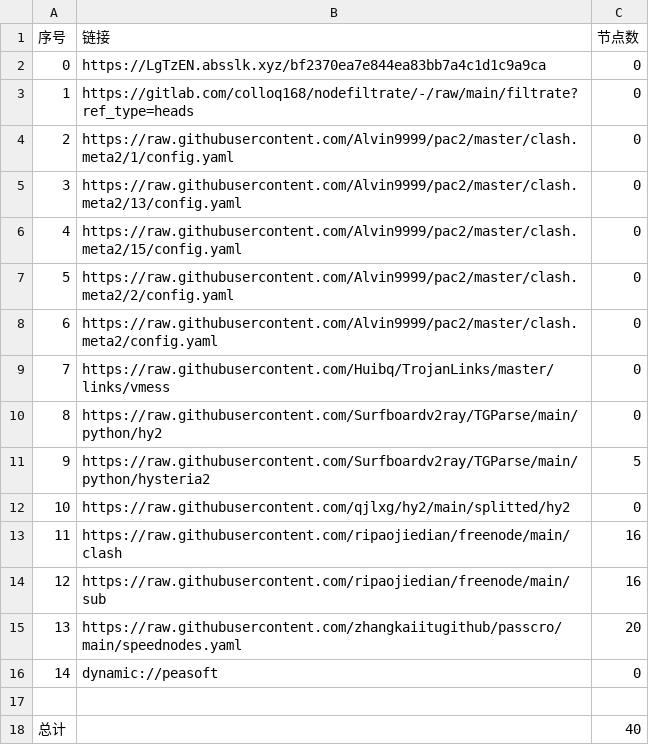
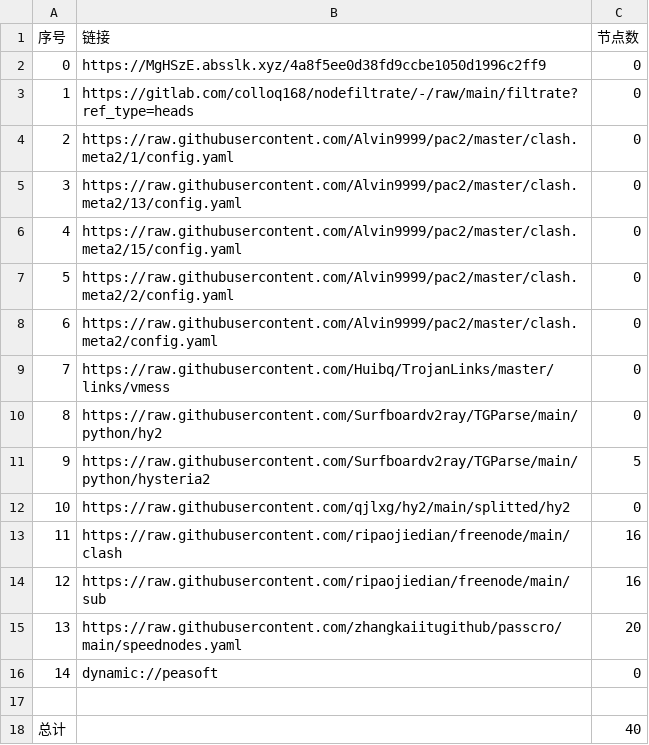
Before and after one commit to hnonly/AutoMergePublicNodes, a CSV file: list_result.csv, drawn as a sheet.

```diff
--- a/list_result.csv
+++ b/list_result.csv
@@ -1,3 +1,3 @@
 序号,链接,节点数
-0,https://LgTzEN.absslk.xyz/bf2370ea7e844ea83bb7a4c1d1c9a9ca,0
+0,https://MgHSzE.absslk.xyz/4a8f5ee0d38fd9ccbe1050d1996c2ff9,0
 1,https://gitlab.com/colloq168/nodefiltrate/-/raw/main/filtrate?ref_type=heads,0
```
Also changed, not shown: 3 other files.
